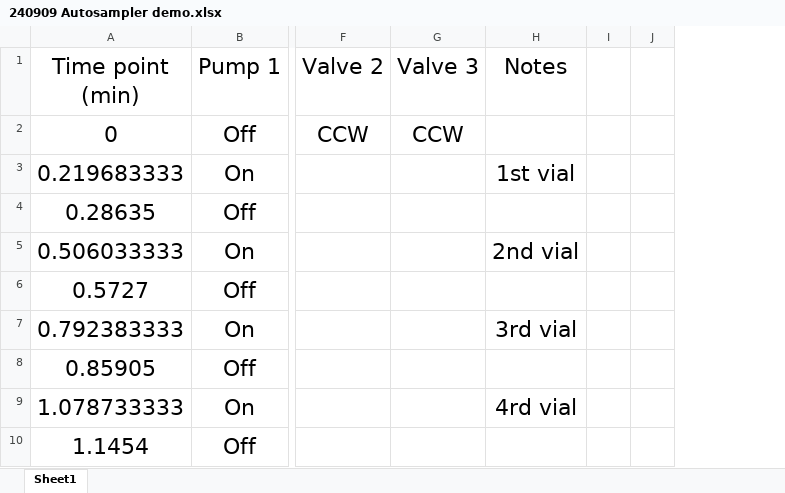
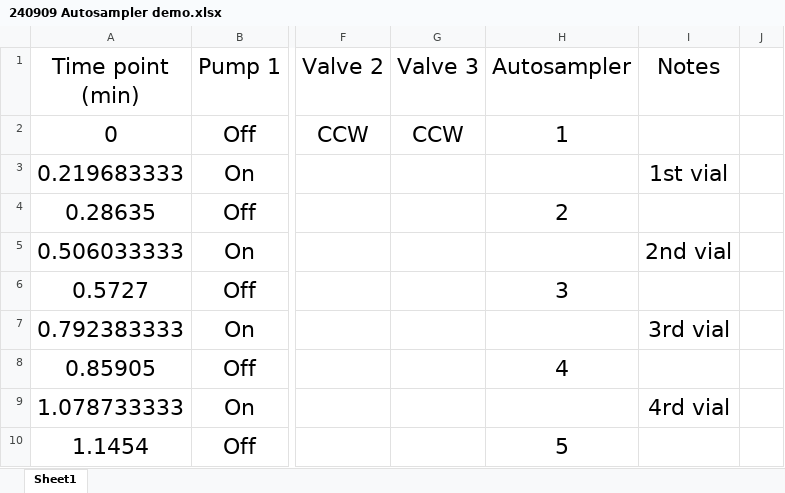
Before and after one commit to intel00000/EChem_Auto_Potential_Optimization, an Excel workbook: 240909 Autosampler demo.xlsx, sheet Sheet1, drawn as a sheet; only a part is shown, gaps mark what is left out; values as stored, in another font and other column widths than the file's, no borders; removed rows and columns are numbered as before the commit, all else as after; the diff names each change by its address in the sheet, - before the commit and + after, or states it on an @@ line.

```diff
--- a/240909 Autosampler demo.xlsx (sheet Sheet1)
+++ b/240909 Autosampler demo.xlsx (sheet Sheet1)
+column H (Autosampler), rows 2-10: 1 |  | 2 |  | 3 |  | 4 |  | 5
-column I, empty
```
Also changed, not shown: 3 other files.
